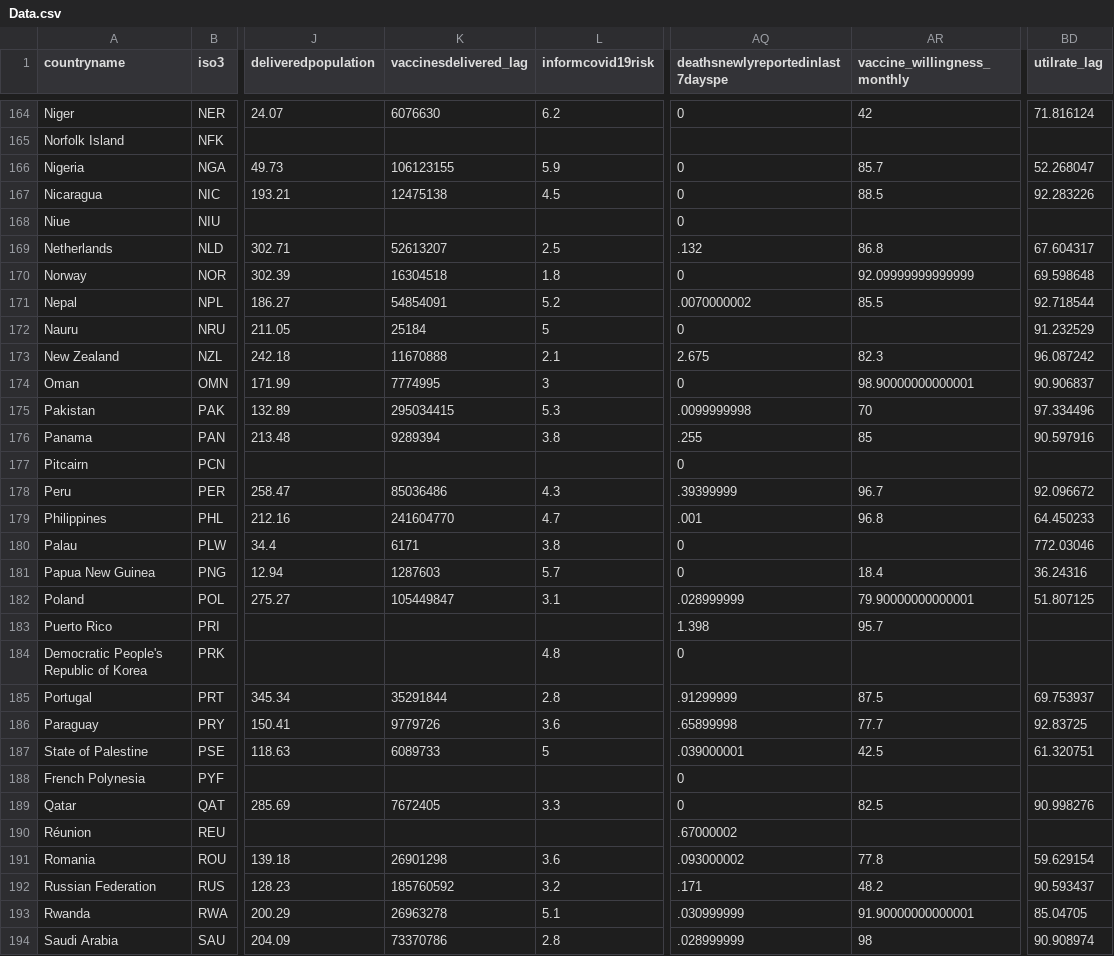
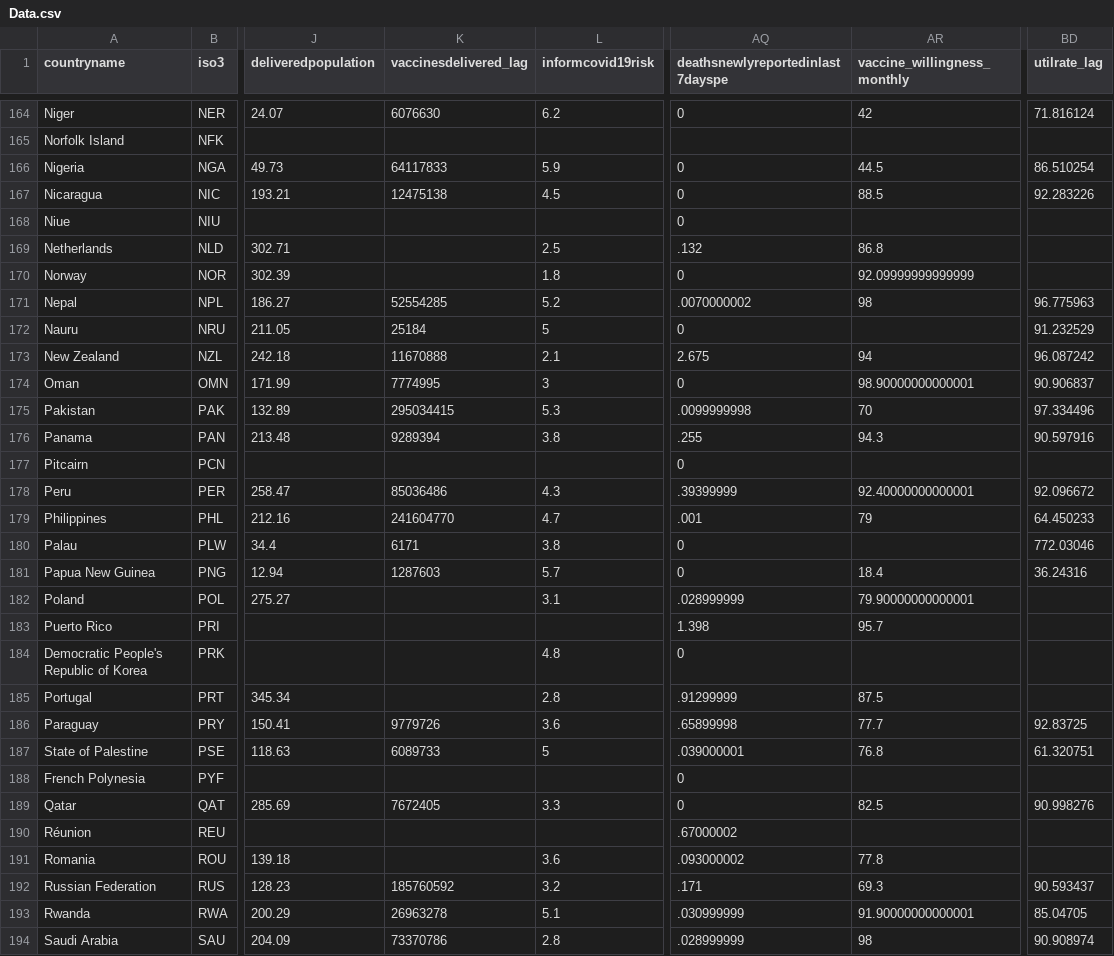
Before and after one commit to UNDP-Data/Vaccine-Equity-Dashboard-Data, a CSV file: Data.csv, drawn as a sheet; only a part is shown, gaps mark what is left out; the diff covers the shown part only; the diff names each change by its address in the sheet, - before the commit and + after, or states it on an @@ line.

Commit message:
Update Data.csv

```diff
--- a/Data.csv
+++ b/Data.csv
-K166 (vaccinesdelivered_lag): 106123155
+K166 (vaccinesdelivered_lag): 64117833
-AR166 (vaccine_willingness_monthly): 85.7
+AR166 (vaccine_willingness_monthly): 44.5
-BD166 (utilrate_lag): 52.268047
+BD166 (utilrate_lag): 86.510254
-K169 (vaccinesdelivered_lag): 52613207
+K169 (vaccinesdelivered_lag): (empty)
-BD169 (utilrate_lag): 67.604317
+BD169 (utilrate_lag): (empty)
-K170 (vaccinesdelivered_lag): 16304518
+K170 (vaccinesdelivered_lag): (empty)
-BD170 (utilrate_lag): 69.598648
+BD170 (utilrate_lag): (empty)
-K171 (vaccinesdelivered_lag): 54854091
+K171 (vaccinesdelivered_lag): 52554285
-AR171 (vaccine_willingness_monthly): 85.5
+AR171 (vaccine_willingness_monthly): 98
-BD171 (utilrate_lag): 92.718544
+BD171 (utilrate_lag): 96.775963
-AR173 (vaccine_willingness_monthly): 82.3
+AR173 (vaccine_willingness_monthly): 94
-AR176 (vaccine_willingness_monthly): 85
+AR176 (vaccine_willingness_monthly): 94.3
-AR178 (vaccine_willingness_monthly): 96.7
+AR178 (vaccine_willingness_monthly): 92.40000000000001
-AR179 (vaccine_willingness_monthly): 96.8
+AR179 (vaccine_willingness_monthly): 79
-K182 (vaccinesdelivered_lag): 105449847
+K182 (vaccinesdelivered_lag): (empty)
-BD182 (utilrate_lag): 51.807125
+BD182 (utilrate_lag): (empty)
-K185 (vaccinesdelivered_lag): 35291844
+K185 (vaccinesdelivered_lag): (empty)
-BD185 (utilrate_lag): 69.753937
+BD185 (utilrate_lag): (empty)
-AR187 (vaccine_willingness_monthly): 42.5
+AR187 (vaccine_willingness_monthly): 76.8
-K191 (vaccinesdelivered_lag): 26901298
+K191 (vaccinesdelivered_lag): (empty)
-BD191 (utilrate_lag): 59.629154
+BD191 (utilrate_lag): (empty)
-AR192 (vaccine_willingness_monthly): 48.2
+AR192 (vaccine_willingness_monthly): 69.3
```
Also changed, not shown: 91 edited cells elsewhere in this file.
